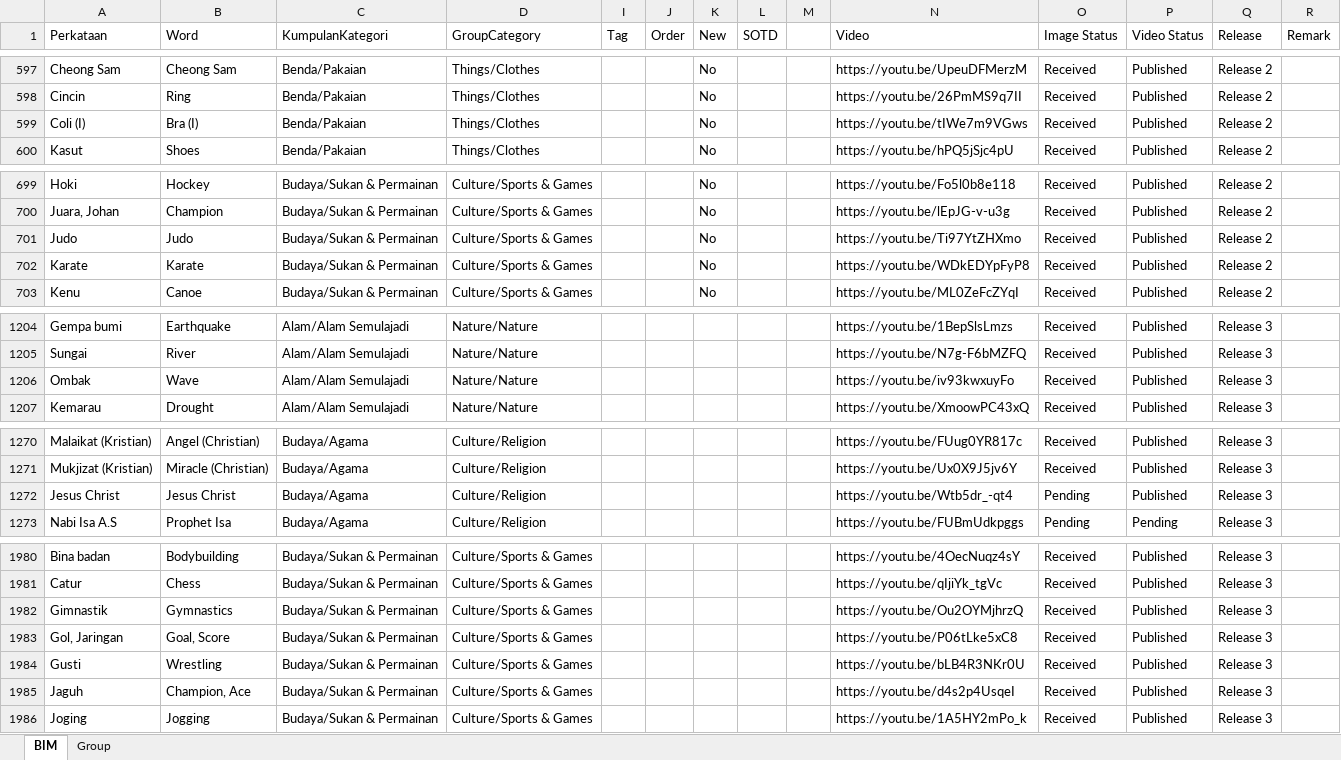
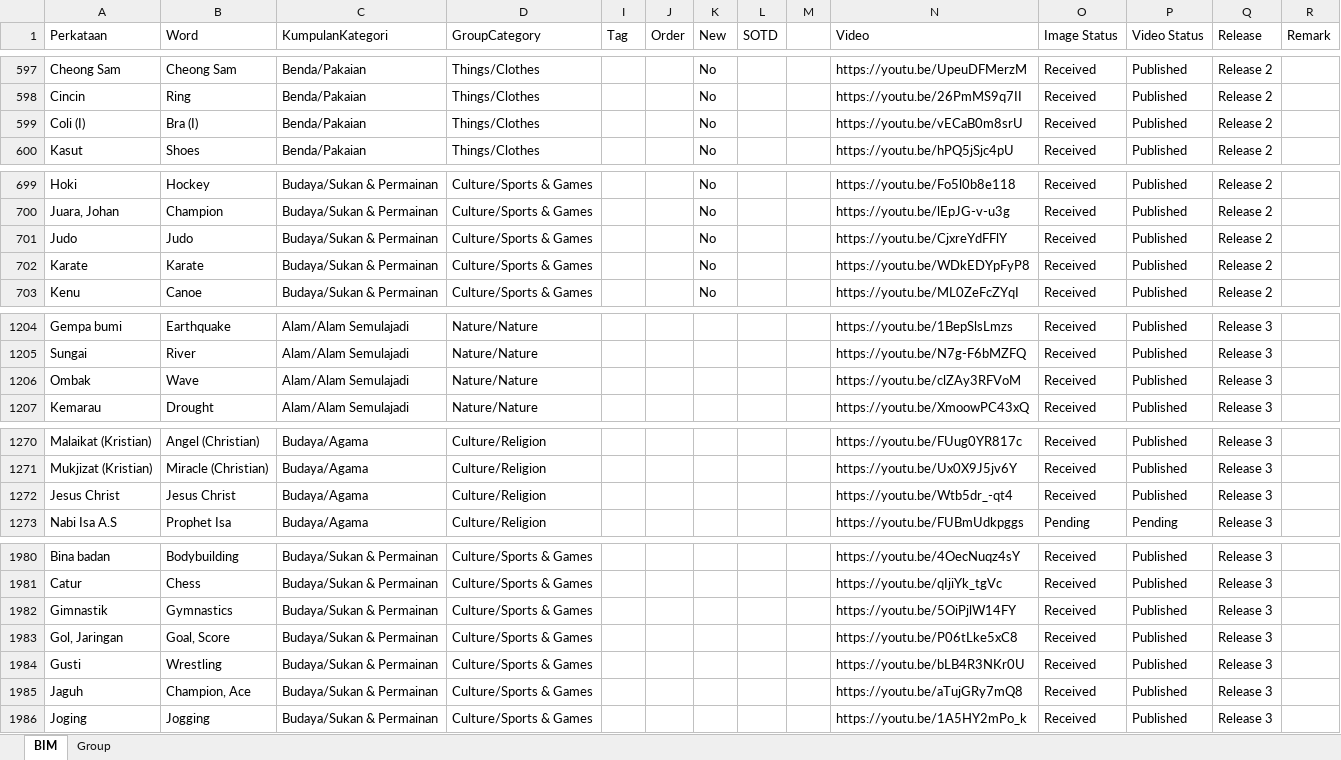
Before and after one commit to malaysiafederationofthedeaf/ggb-mfd-project, an Excel workbook: public/assets/BIM.xlsx, sheet BIM, drawn as a sheet; only a part is shown, gaps mark what is left out; values as stored, in another font and other column widths than the file's, no cell formats; charts and pictures and conditional formats and table styles not drawn; the diff covers the shown part only; the diff names each change by its address in the sheet, - before the commit and + after, or states it on an @@ line.

Commit message:
update BIM Sheet youtube

```diff
--- a/public/assets/BIM.xlsx (sheet BIM)
+++ b/public/assets/BIM.xlsx (sheet BIM)
-N599 (Video): https://youtu.be/tIWe7m9VGws
+N599 (Video): https://youtu.be/vECaB0m8srU
-N701 (Video): https://youtu.be/Ti97YtZHXmo
+N701 (Video): https://youtu.be/CjxreYdFFlY
-N1206 (Video): https://youtu.be/iv93kwxuyFo
+N1206 (Video): https://youtu.be/clZAy3RFVoM
-O1272 (Image Status): Pending
+O1272 (Image Status): Received
-N1982 (Video): https://youtu.be/Ou2OYMjhrzQ
+N1982 (Video): https://youtu.be/5OiPjlW14FY
-N1985 (Video): https://youtu.be/d4s2p4UsqeI
+N1985 (Video): https://youtu.be/aTujGRy7mQ8
```
Also changed, not shown: 21 edited cells elsewhere in this sheet, cell formats.
